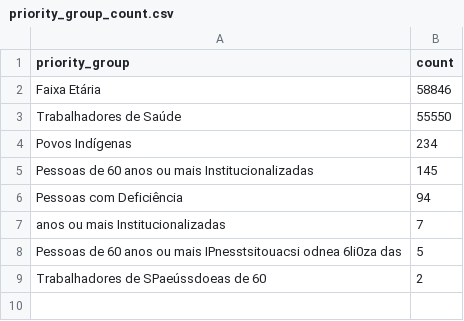
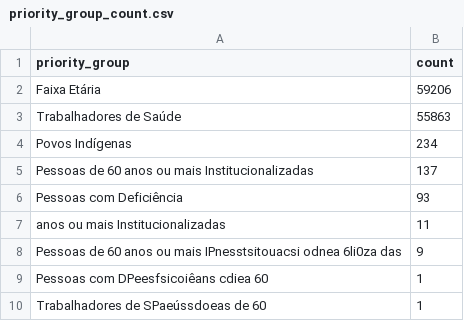
Before and after one commit to CodeForManaus/vacina-manaus-backend, a CSV file: data/analyzed/priority_group_count.csv, drawn as a sheet.

```diff
--- a/data/analyzed/priority_group_count.csv
+++ b/data/analyzed/priority_group_count.csv
@@ -1,9 +1,10 @@
 priority_group,count
-Faixa Etária,58846
-Trabalhadores de Saúde,55550
+Faixa Etária,59206
+Trabalhadores de Saúde,55863
 Povos Indígenas,234
-Pessoas de 60 anos ou mais Institucionalizadas,145
-Pessoas com Deficiência,94
-anos ou mais Institucionalizadas,7
-Pessoas de 60 anos ou mais IPnesstsitouacsi odnea 6li0za das,5
-Trabalhadores de SPaeússdoeas de 60,2
+Pessoas de 60 anos ou mais Institucionalizadas,137
+Pessoas com Deficiência,93
+anos ou mais Institucionalizadas,11
+Pessoas de 60 anos ou mais IPnesstsitouacsi odnea 6li0za das,9
+Pessoas com DPeesfsicoiêans cdiea 60,1
+Trabalhadores de SPaeússdoeas de 60,1
```
Also changed, not shown: data/analyzed/vaccine_date_count.csv, data/analyzed/vaccine_date_count_moving_avg.csv, 17 other files.
